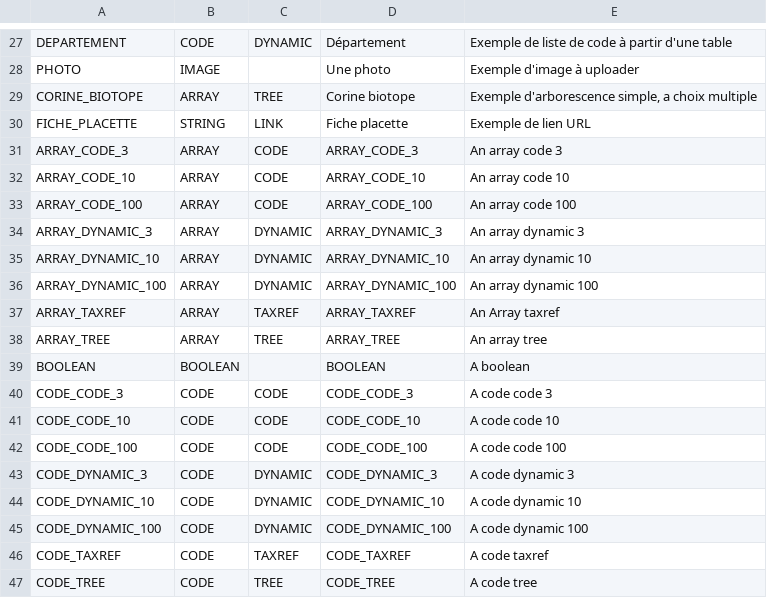
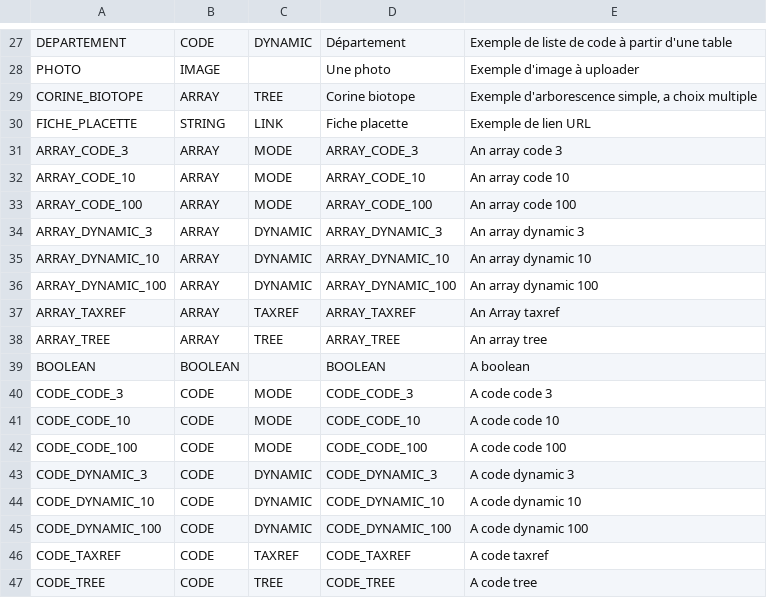
Before and after one commit to IGNF/ogam, a CSV file: database/Metadata/unit.csv, drawn as a sheet; only a part is shown, gaps mark what is left out.

Commit message:
Corrections des erreurs dans UnitRepositoryTest
Former-commit-id: 78c8f76f97cd7462188fccf996ca56ea2ea4ead2

```diff
--- a/database/Metadata/unit.csv
+++ b/database/Metadata/unit.csv
@@ -30,5 +30,5 @@ CORINE_BIOTOPE;ARRAY;TREE;Corine biotope;Exemple d'arborescence simple, a choix
 FICHE_PLACETTE;STRING;LINK;Fiche placette;Exemple de lien URL
-ARRAY_CODE_3;ARRAY;CODE;ARRAY_CODE_3;An array code 3
-ARRAY_CODE_10;ARRAY;CODE;ARRAY_CODE_10;An array code 10
-ARRAY_CODE_100;ARRAY;CODE;ARRAY_CODE_100;An array code 100
+ARRAY_CODE_3;ARRAY;MODE;ARRAY_CODE_3;An array code 3
+ARRAY_CODE_10;ARRAY;MODE;ARRAY_CODE_10;An array code 10
+ARRAY_CODE_100;ARRAY;MODE;ARRAY_CODE_100;An array code 100
 ARRAY_DYNAMIC_3;ARRAY;DYNAMIC;ARRAY_DYNAMIC_3;An array dynamic 3
@@ -39,5 +39,5 @@ ARRAY_TREE;ARRAY;TREE;ARRAY_TREE;An array tree
 BOOLEAN;BOOLEAN;;BOOLEAN;A boolean
-CODE_CODE_3;CODE;CODE;CODE_CODE_3;A code code 3
-CODE_CODE_10;CODE;CODE;CODE_CODE_10;A code code 10
-CODE_CODE_100;CODE;CODE;CODE_CODE_100;A code code 100
+CODE_CODE_3;CODE;MODE;CODE_CODE_3;A code code 3
+CODE_CODE_10;CODE;MODE;CODE_CODE_10;A code code 10
+CODE_CODE_100;CODE;MODE;CODE_CODE_100;A code code 100
 CODE_DYNAMIC_3;CODE;DYNAMIC;CODE_DYNAMIC_3;A code dynamic 3
```
Also changed, not shown: 8 other files.
